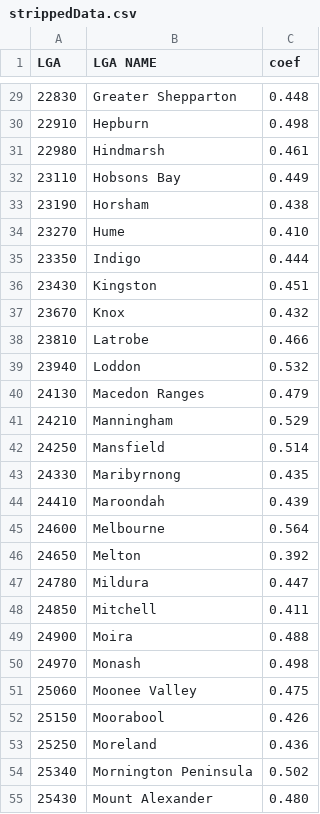
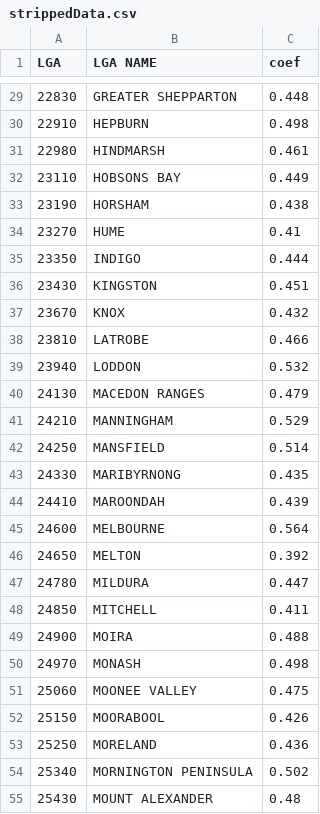
Before and after one commit to Jsee1/jsee1-vega, a CSV file: data/strippedData.csv, drawn as a sheet; only a part is shown, gaps mark what is left out; the diff covers the shown part only.

```diff
--- a/data/strippedData.csv
+++ b/data/strippedData.csv
@@ -29,27 +29,27 @@ LGA,LGA NAME,coef
-22830,Greater Shepparton,0.448
-22910,Hepburn,0.498
-22980,Hindmarsh,0.461
-23110,Hobsons Bay,0.449
-23190,Horsham,0.438
-23270,Hume,0.410
-23350,Indigo,0.444
-23430,Kingston,0.451
-23670,Knox,0.432
-23810,Latrobe,0.466
-23940,Loddon,0.532
-24130,Macedon Ranges,0.479
-24210,Manningham,0.529
-24250,Mansfield,0.514
-24330,Maribyrnong,0.435
-24410,Maroondah,0.439
-24600,Melbourne,0.564
-24650,Melton,0.392
-24780,Mildura,0.447
-24850,Mitchell,0.411
-24900,Moira,0.488
-24970,Monash,0.498
-25060,Moonee Valley,0.475
-25150,Moorabool,0.426
-25250,Moreland,0.436
-25340,Mornington Peninsula,0.502
-25430,Mount Alexander,0.480
+22830,GREATER SHEPPARTON,0.448
+22910,HEPBURN,0.498
+22980,HINDMARSH,0.461
+23110,HOBSONS BAY,0.449
+23190,HORSHAM,0.438
+23270,HUME,0.41
+23350,INDIGO,0.444
+23430,KINGSTON,0.451
+23670,KNOX,0.432
+23810,LATROBE,0.466
+23940,LODDON,0.532
+24130,MACEDON RANGES,0.479
+24210,MANNINGHAM,0.529
+24250,MANSFIELD,0.514
+24330,MARIBYRNONG,0.435
+24410,MAROONDAH,0.439
+24600,MELBOURNE,0.564
+24650,MELTON,0.392
+24780,MILDURA,0.447
+24850,MITCHELL,0.411
+24900,MOIRA,0.488
+24970,MONASH,0.498
+25060,MOONEE VALLEY,0.475
+25150,MOORABOOL,0.426
+25250,MORELAND,0.436
+25340,MORNINGTON PENINSULA,0.502
+25430,MOUNT ALEXANDER,0.48
```
Also changed, not shown: 55 edited cells elsewhere in this file.
